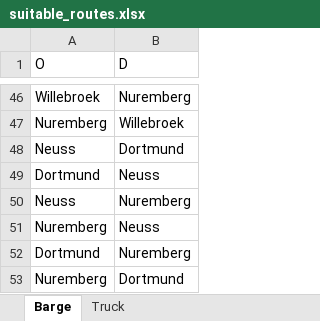
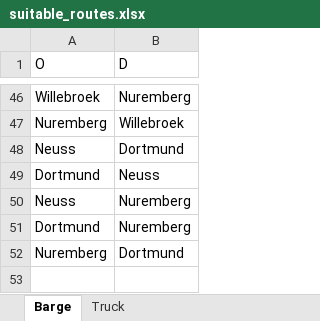
Before and after one commit to JoepLiefting/BEP_try_3.0, an Excel workbook: Instances/suitable_routes.xlsx, sheet Barge, drawn as a sheet; only a part is shown, gaps mark what is left out; values as stored, in another font and other column widths than the file's, no borders; the diff names each change by its address in the sheet, - before the commit and + after, or states it on an @@ line.

```diff
--- a/Instances/suitable_routes.xlsx (sheet Barge)
+++ b/Instances/suitable_routes.xlsx (sheet Barge)
-row 51: Nuremberg | Neuss
```
Also changed, not shown: Instances/Vehicles.xlsx, 2 other files.
